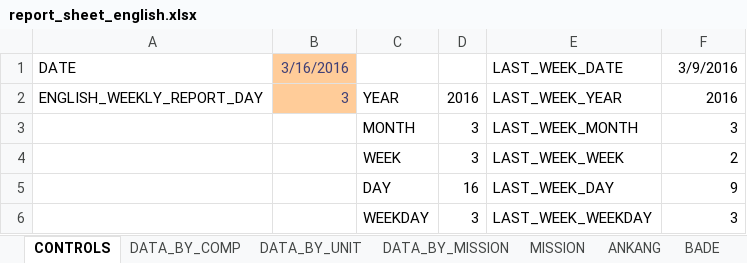
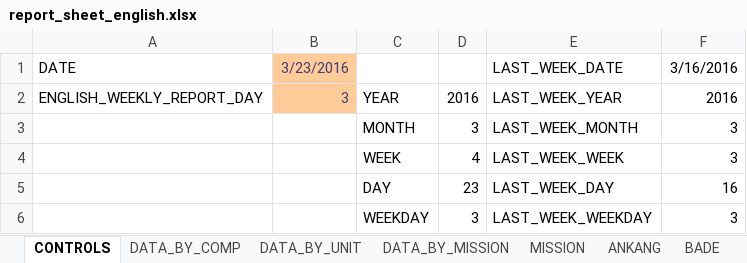
Before and after one commit to taiwantaipeimission/ARPS, an Excel workbook: report_sheet_english.xlsx, sheet CONTROLS, drawn as a sheet; values as stored, in another font and other column widths than the file's, no borders; the diff names each change by its address in the sheet, - before the commit and + after, or states it on an @@ line.

```diff
--- a/report_sheet_english.xlsx (sheet CONTROLS)
+++ b/report_sheet_english.xlsx (sheet CONTROLS)
-B1: 3/16/2016
+B1: 3/23/2016
-F1: 3/9/2016
+F1: 3/16/2016
-D4: 3
+D4: 4
-F4: 2
+F4: 3
-D5: 16
+D5: 23
-F5: 9
+F5: 16
```
Also changed, not shown: sheet DATA_BY_COMP, sheet SANCHONG, sheet XINBAN, sheet TAIDONG, sheet DATA_BY_UNIT, sheet HUALIAN, 30 more sheets, formulas that keep their value, hidden cells, charts or pictures, config/phone_list.xlsx, report_sheet_new.xlsx, 46 other files.
